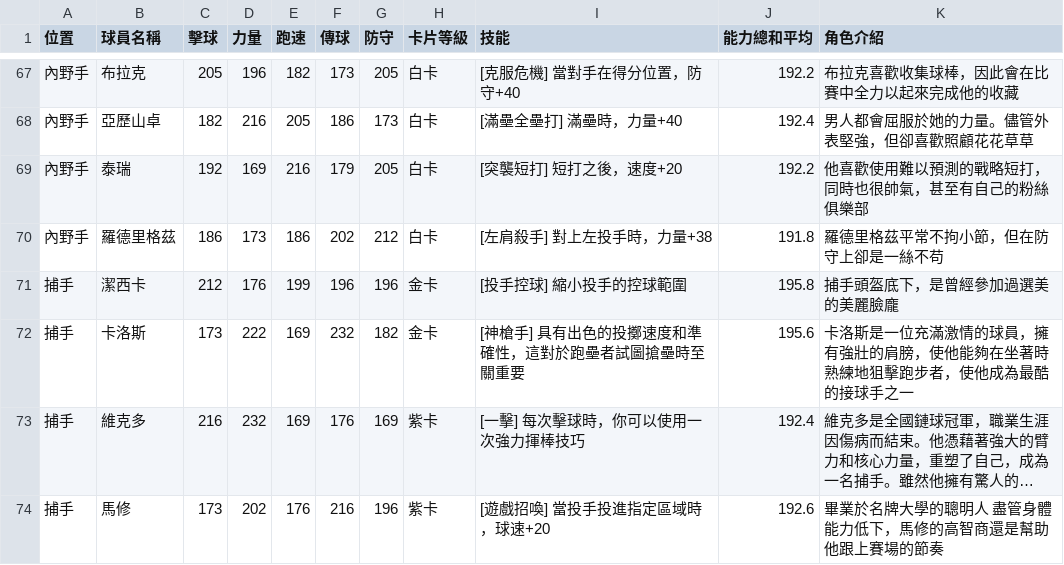
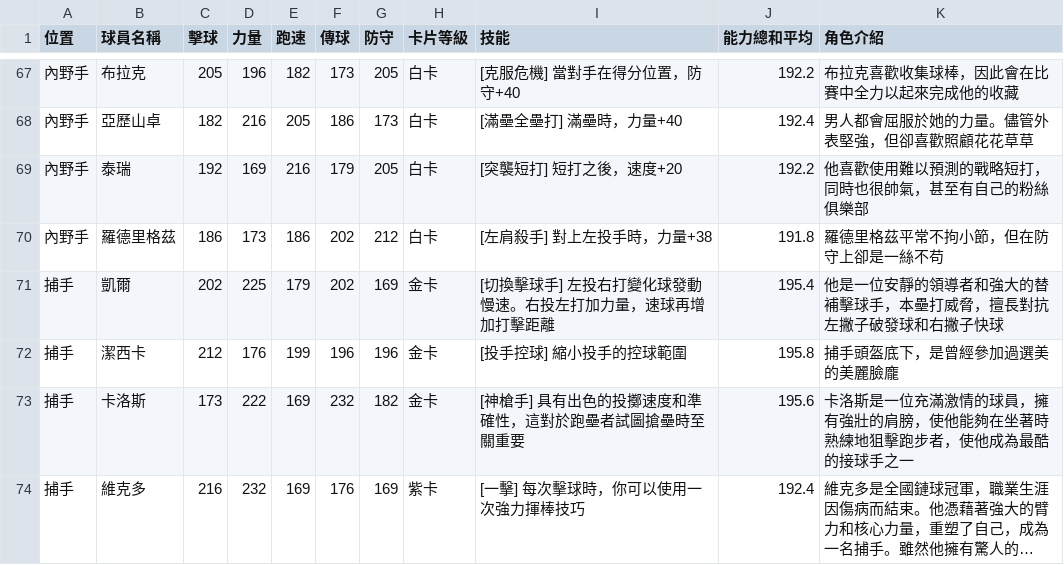
Before and after one commit to yosi067/baseballclashLV14, a CSV file: baseball crash LV14 - BCLV14.csv, drawn as a sheet; only a part is shown, gaps mark what is left out; the shorter side is filled out with more unchanged rows; long unchanged cells end in ….

```diff
--- a/baseball crash LV14 - BCLV14.csv
+++ b/baseball crash LV14 - BCLV14.csv
@@ -70,2 +70,3 @@
 內野手,羅德里格茲,186,173,186,202,212,白卡,[左肩殺手] 對上左投手時，力量+38,191.8,羅德里格茲平常不拘小節，但在防守上卻是一絲不苟
+捕手,凱爾,202,225,179,202,169,金卡,[切換擊球手] 左投右打變化球發動慢速。右投左打加力量，速球再增加打擊距離,195.4,他是一位安靜的領導者和強大的替補擊球手，本壘打威脅，擅長對抗左撇子破發球和右撇子快球
 捕手,潔西卡,212,176,199,196,196,金卡,[投手控球] 縮小投手的控球範圍,195.8,捕手頭盔底下，是曾經參加過選美的美麗臉龐
```
Also changed, not shown: 1 other file.
